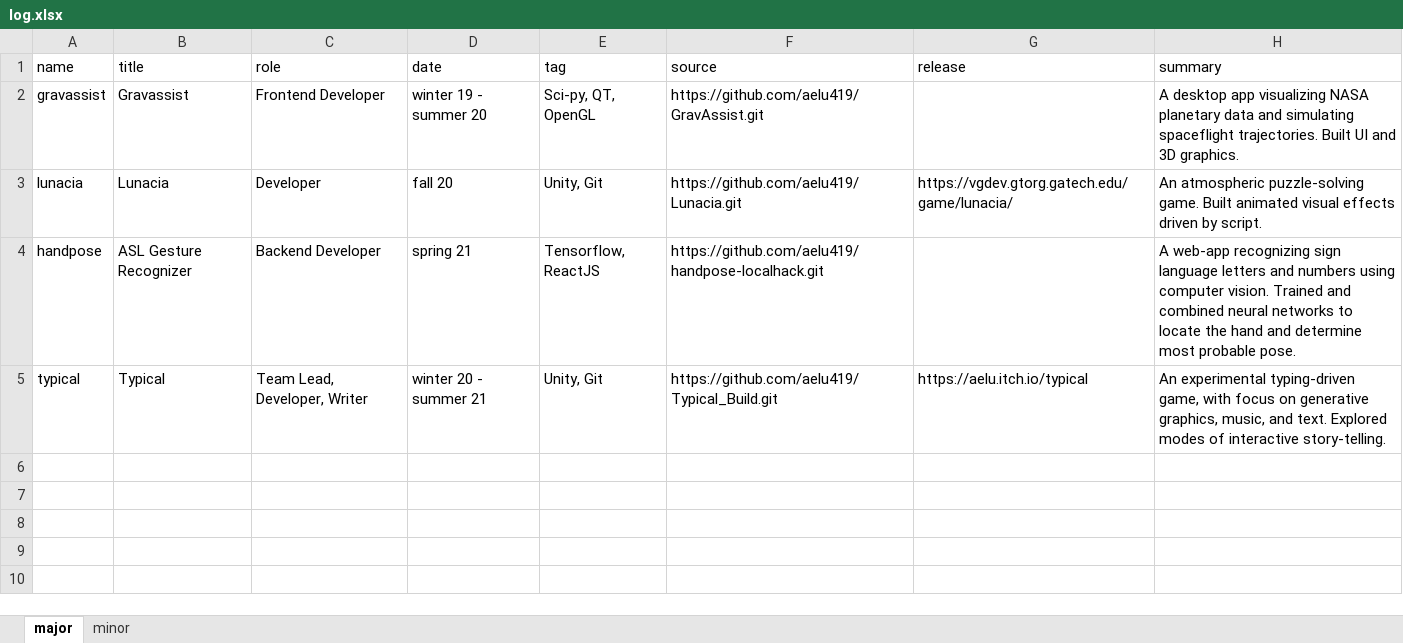
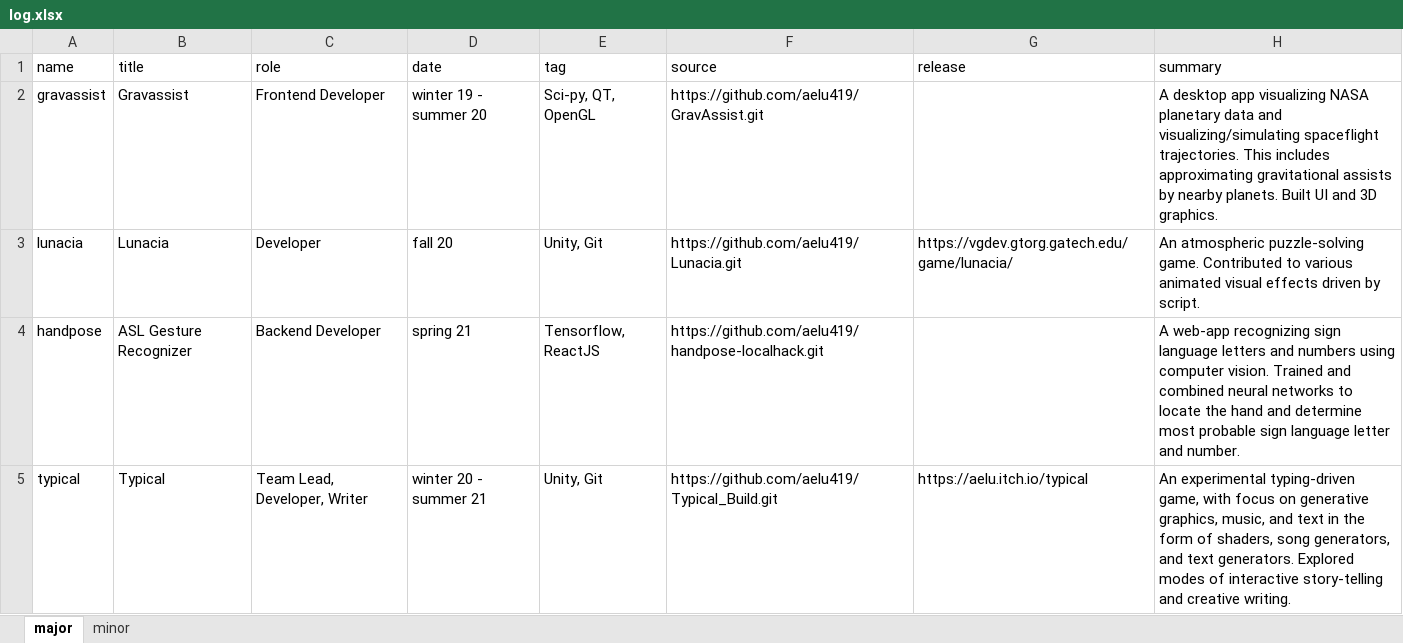
Before and after one commit to aelu419/aelu419.github.io, an Excel workbook: res/proj/log.xlsx, sheet major, drawn as a sheet; values as stored, in another font and other column widths than the file's, no borders; the diff names each change by its address in the sheet, - before the commit and + after, or states it on an @@ line.

```diff
--- a/res/proj/log.xlsx (sheet major)
+++ b/res/proj/log.xlsx (sheet major)
-H2 (summary): …data and simulating spaceflight trajectories. Built UI…
+H2 (summary): …data and visualizing/simulating spaceflight trajectories. This includes approximating gravitational assists by nearby planets. Built UI…
-H3 (summary): …puzzle-solving game. Built animated visual…
+H3 (summary): …puzzle-solving game. Contributed to various animated visual…
-H4 (summary): …most probable pose.
+H4 (summary): …most probable sign language letter and number.
-H5 (summary): …music, and text. Explored modes of interactive story-telling.
+H5 (summary): …music, and text in the form of shaders, song generators, and text generators. Explored modes of interactive story-telling and creative writing.
```
Also changed, not shown: sheet minor, 2 other files.
